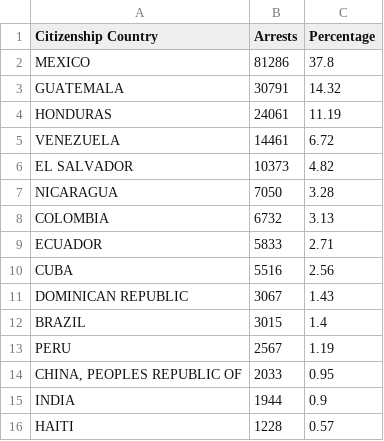
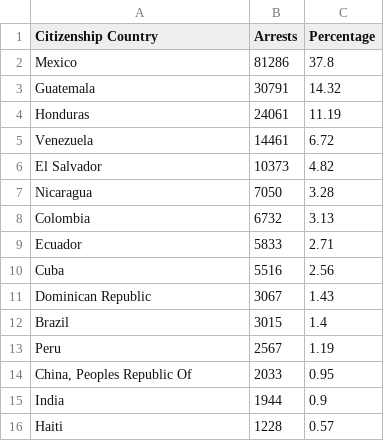
Before and after one commit to hannahjliu/hannahjliu.github.io, a CSV file: data/topcountryarrests2025.csv, drawn as a sheet.

```diff
--- a/data/topcountryarrests2025.csv
+++ b/data/topcountryarrests2025.csv
@@ -1,16 +1,16 @@
 Citizenship Country,Arrests,Percentage
-MEXICO,81286,37.8
-GUATEMALA,30791,14.32
-HONDURAS,24061,11.19
-VENEZUELA,14461,6.72
-EL SALVADOR,10373,4.82
-NICARAGUA,7050,3.28
-COLOMBIA,6732,3.13
-ECUADOR,5833,2.71
-CUBA,5516,2.56
-DOMINICAN REPUBLIC,3067,1.43
-BRAZIL,3015,1.4
-PERU,2567,1.19
-"CHINA, PEOPLES REPUBLIC OF",2033,0.95
-INDIA,1944,0.9
-HAITI,1228,0.57
+Mexico,81286,37.8
+Guatemala,30791,14.32
+Honduras,24061,11.19
+Venezuela,14461,6.72
+El Salvador,10373,4.82
+Nicaragua,7050,3.28
+Colombia,6732,3.13
+Ecuador,5833,2.71
+Cuba,5516,2.56
+Dominican Republic,3067,1.43
+Brazil,3015,1.4
+Peru,2567,1.19
+"China, Peoples Republic Of",2033,0.95
+India,1944,0.9
+Haiti,1228,0.57
```
Also changed, not shown: data/topcountryarrests.csv, data/topcountryarrests2017.csv.
